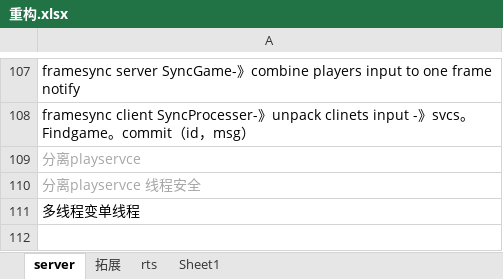
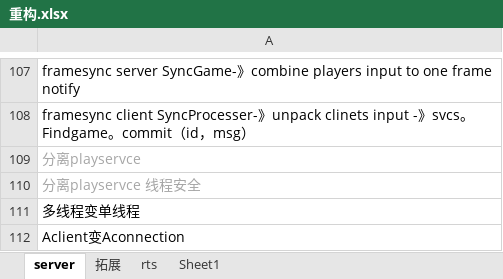
Before and after one commit to GameHole/tdd_five_in_a_raw, an Excel workbook: 重构.xlsx, sheet server, drawn as a sheet; only a part is shown, gaps mark what is left out; values as stored, in another font and other column widths than the file's, no borders; the diff names each change by its address in the sheet, - before the commit and + after, or states it on an @@ line.

```diff
--- a/重构.xlsx (sheet server)
+++ b/重构.xlsx (sheet server)
+row 112: Aclient变Aconnection
```
Also changed, not shown: 8 other files.
